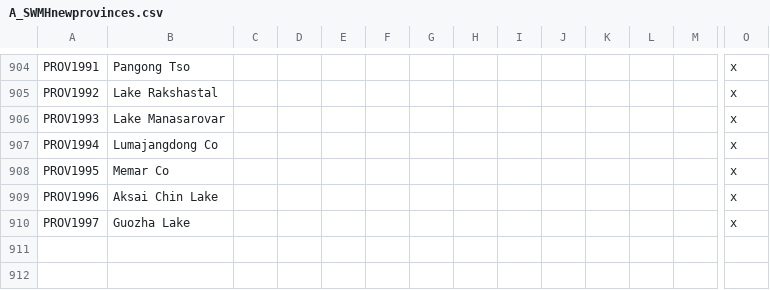
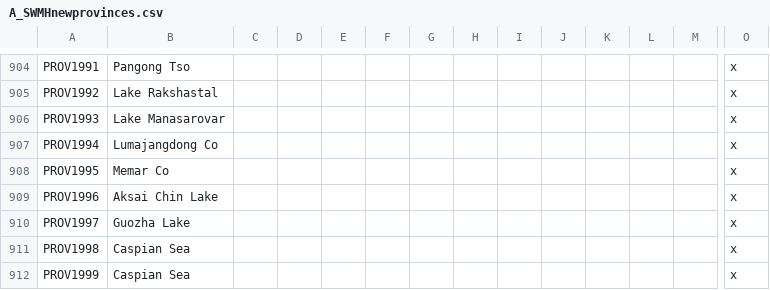
Before and after one commit to escalonn/sed2, a CSV file: build/SED2/localisation/A_SWMHnewprovinces.csv, drawn as a sheet; only a part is shown, gaps mark what is left out; rows hold the shown columns only; the diff names each change by its address in the sheet, - before the commit and + after, or states it on an @@ line.

Commit message:
rebuild from upstream changes :robot_face:

```diff
--- a/build/SED2/localisation/A_SWMHnewprovinces.csv
+++ b/build/SED2/localisation/A_SWMHnewprovinces.csv
+row 911: PROV1998 | Caspian Sea |  |  |  |  |  |  |  |  |  |  |  | x
+row 912: PROV1999 | Caspian Sea |  |  |  |  |  |  |  |  |  |  |  | x
```
